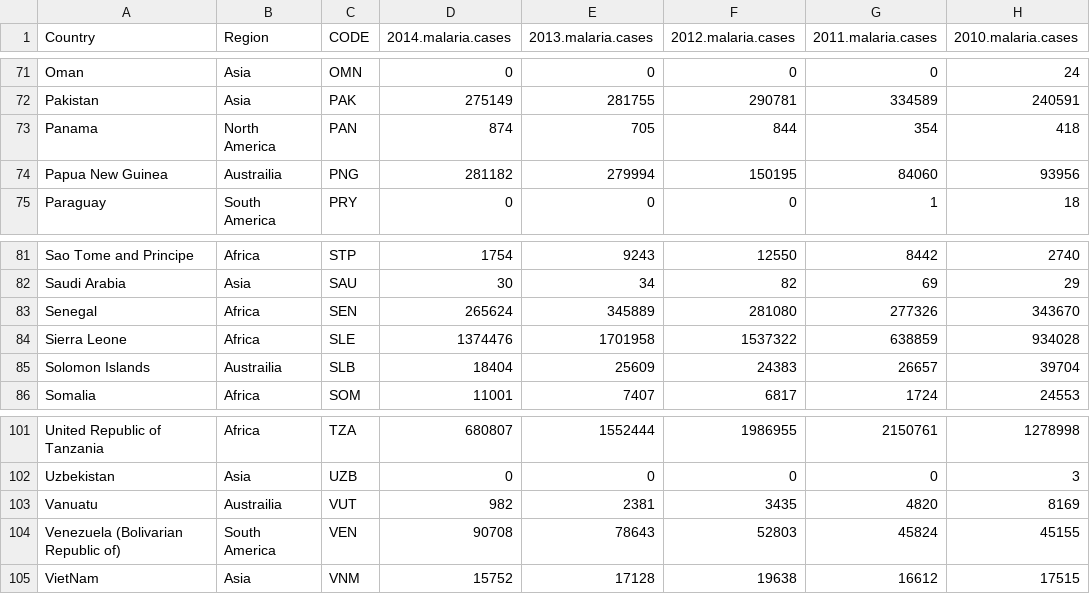
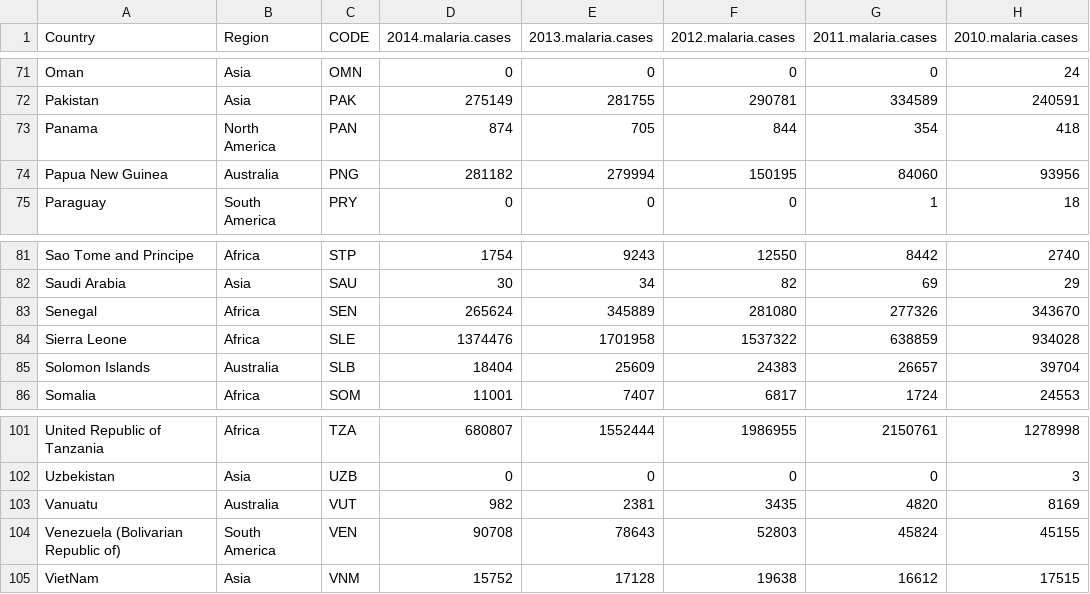
Before and after one commit to howj/final-project-waja, a CSV file: data/overall_malaria.csv, drawn as a sheet; only a part is shown, gaps mark what is left out; the diff names each change by its address in the sheet, - before the commit and + after, or states it on an @@ line.

Commit message:
dataset done

```diff
--- a/data/overall_malaria.csv
+++ b/data/overall_malaria.csv
-B74 (Region): Austrailia
+B74 (Region): Australia
-B85 (Region): Austrailia
+B85 (Region): Australia
-B103 (Region): Austrailia
+B103 (Region): Australia
```
